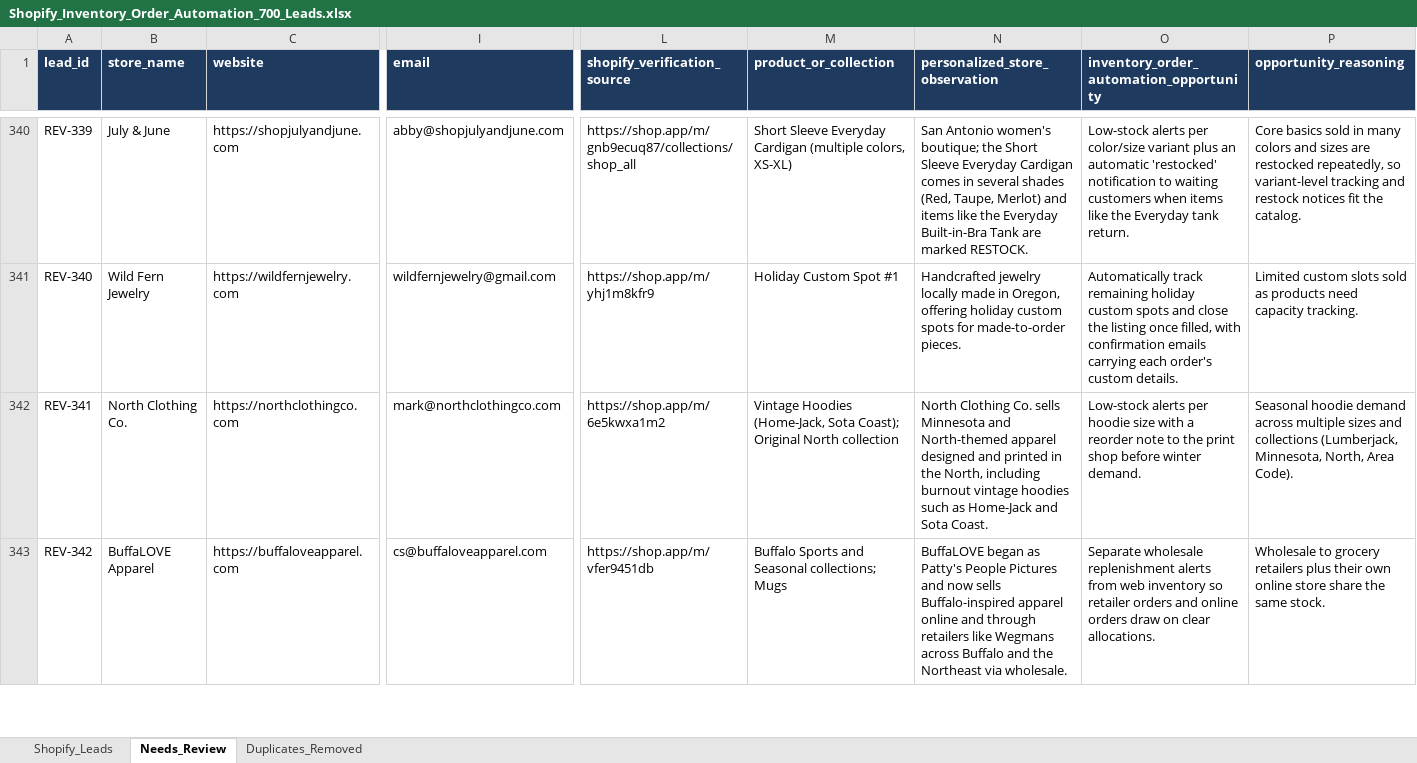
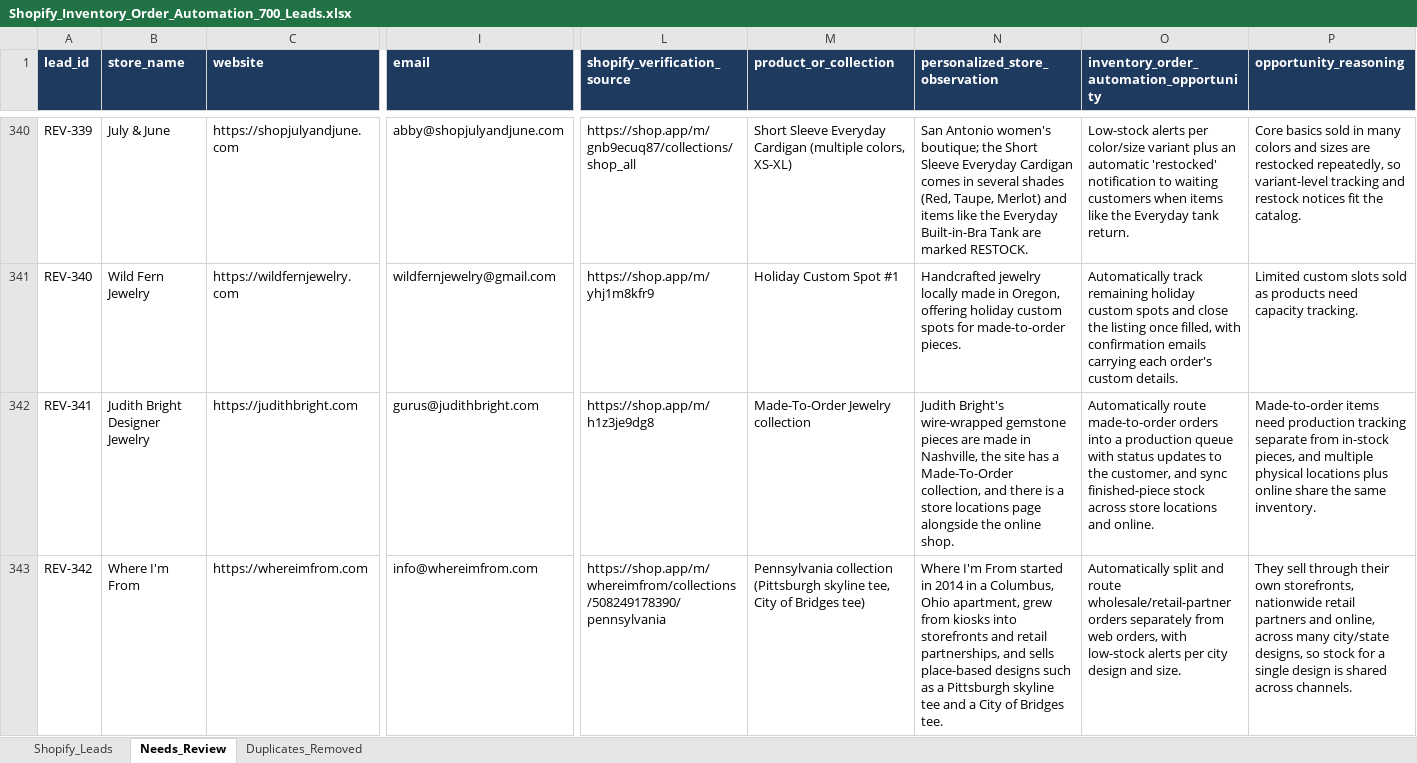
Before and after one commit to oseniibrahim845-hue/rappido, an Excel workbook: shopify-leads/Shopify_Inventory_Order_Automation_700_Leads.xlsx, sheet Needs_Review, drawn as a sheet; only a part is shown, gaps mark what is left out; values as stored, in another font and other column widths than the file's, no borders; the diff covers the shown part only; the diff names each change by its address in the sheet, - before the commit and + after, or states it on an @@ line.

```diff
--- a/shopify-leads/Shopify_Inventory_Order_Automation_700_Leads.xlsx (sheet Needs_Review)
+++ b/shopify-leads/Shopify_Inventory_Order_Automation_700_Leads.xlsx (sheet Needs_Review)
-B342 (store_name): North Clothing Co.
+B342 (store_name): Judith Bright Designer Jewelry
-C342 (website): https://northclothingco.com
+C342 (website): https://judithbright.com
-I342 (email): mark@northclothingco.com
+I342 (email): gurus@judithbright.com
-L342 (shopify_verification_source): https://shop.app/m/6e5kwxa1m2
+L342 (shopify_verification_source): https://shop.app/m/h1z3je9dg8
-M342 (product_or_collection): Vintage Hoodies (Home-Jack, Sota Coast); Original North collection
+M342 (product_or_collection): Made-To-Order Jewelry collection
-N342 (personalized_store_observation): North Clothing Co. sells Minnesota and North-themed apparel designed and printed in the North, including burnout vintage hoodies such as Home-Jack and Sota Coast.
+N342 (personalized_store_observation): Judith Bright's wire-wrapped gemstone pieces are made in Nashville, the site has a Made-To-Order collection, and there is a store locations page alongside the online shop.
-O342: Low-stock alerts per hoodie size with a reorder note to the print shop before winter demand.
+O342: Automatically route made-to-order orders into a production queue with status updates to the customer, and sync finished-piece stock across store locations and online.
-P342 (opportunity_reasoning): Seasonal hoodie demand across multiple sizes and collections (Lumberjack, Minnesota, North, Area Code).
+P342 (opportunity_reasoning): Made-to-order items need production tracking separate from in-stock pieces, and multiple physical locations plus online share the same inventory.
-B343 (store_name): BuffaLOVE Apparel
+B343 (store_name): Where I'm From
-C343 (website): https://buffaloveapparel.com
+C343 (website): https://whereimfrom.com
-I343 (email): cs@buffaloveapparel.com
+I343 (email): info@whereimfrom.com
-L343 (shopify_verification_source): https://shop.app/m/vfer9451db
+L343 (shopify_verification_source): https://shop.app/m/whereimfrom/collections/508249178390/pennsylvania
-M343 (product_or_collection): Buffalo Sports and Seasonal collections; Mugs
+M343 (product_or_collection): Pennsylvania collection (Pittsburgh skyline tee, City of Bridges tee)
-N343 (personalized_store_observation): BuffaLOVE began as Patty's People Pictures and now sells Buffalo-inspired apparel online and through retailers like Wegmans across Buffalo and the Northeast via wholesale.
+N343 (personalized_store_observation): Where I'm From started in 2014 in a Columbus, Ohio apartment, grew from kiosks into storefronts and retail partnerships, and sells place-based designs such as a Pittsburgh skyline tee and a City of Bridges tee.
-O343: Separate wholesale replenishment alerts from web inventory so retailer orders and online orders draw on clear allocations.
+O343: Automatically split and route wholesale/retail-partner orders separately from web orders, with low-stock alerts per city design and size.
-P343 (opportunity_reasoning): Wholesale to grocery retailers plus their own online store share the same stock.
+P343 (opportunity_reasoning): They sell through their own storefronts, nationwide retail partners and online, across many city/state designs, so stock for a single design is shared across channels.
```
Also changed, not shown: 3 added rows and 141 edited cells elsewhere in this sheet, sheet Shopify_Leads, shopify-leads/Shopify_Research_Summary.xlsx, 1 other file.
